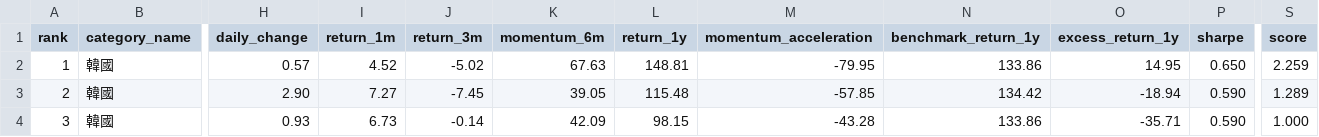
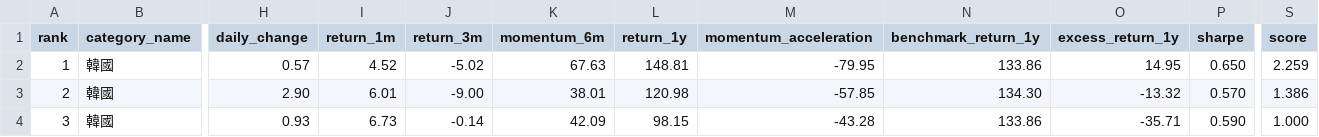
Before and after one commit to eva5389-pixel/fund-market-screener, a CSV file: data/categories/korea.csv, drawn as a sheet; only a part is shown, gaps mark what is left out; the diff names each change by its address in the sheet, - before the commit and + after, or states it on an @@ line.

```diff
--- a/data/categories/korea.csv
+++ b/data/categories/korea.csv
-I3 (return_1m): 7.27
+I3 (return_1m): 6.01
-J3 (return_3m): -7.45
+J3 (return_3m): -9.00
-K3 (momentum_6m): 39.05
+K3 (momentum_6m): 38.01
-L3 (return_1y): 115.48
+L3 (return_1y): 120.98
-N3 (benchmark_return_1y): 134.42
+N3 (benchmark_return_1y): 134.30
-O3 (excess_return_1y): -18.94
+O3 (excess_return_1y): -13.32
-P3 (sharpe): 0.590
+P3 (sharpe): 0.570
-S3 (score): 1.289
+S3 (score): 1.386
```
Also changed, not shown: data/nav_history/PLZ19.csv, data/rankings.csv, 2 other files.
